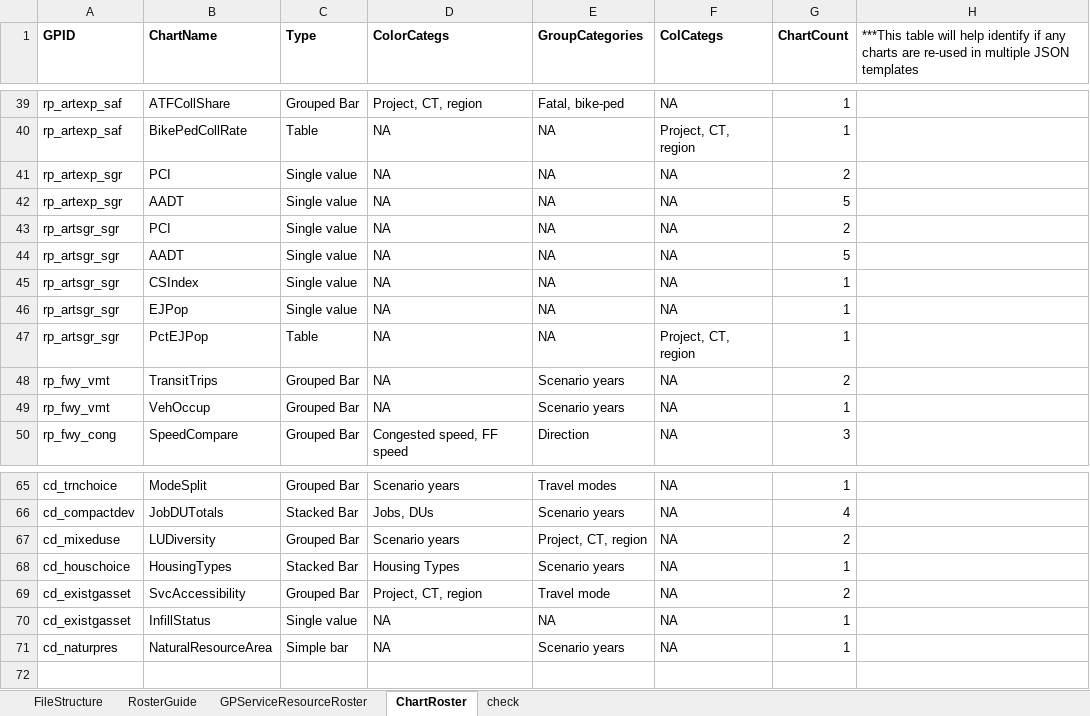
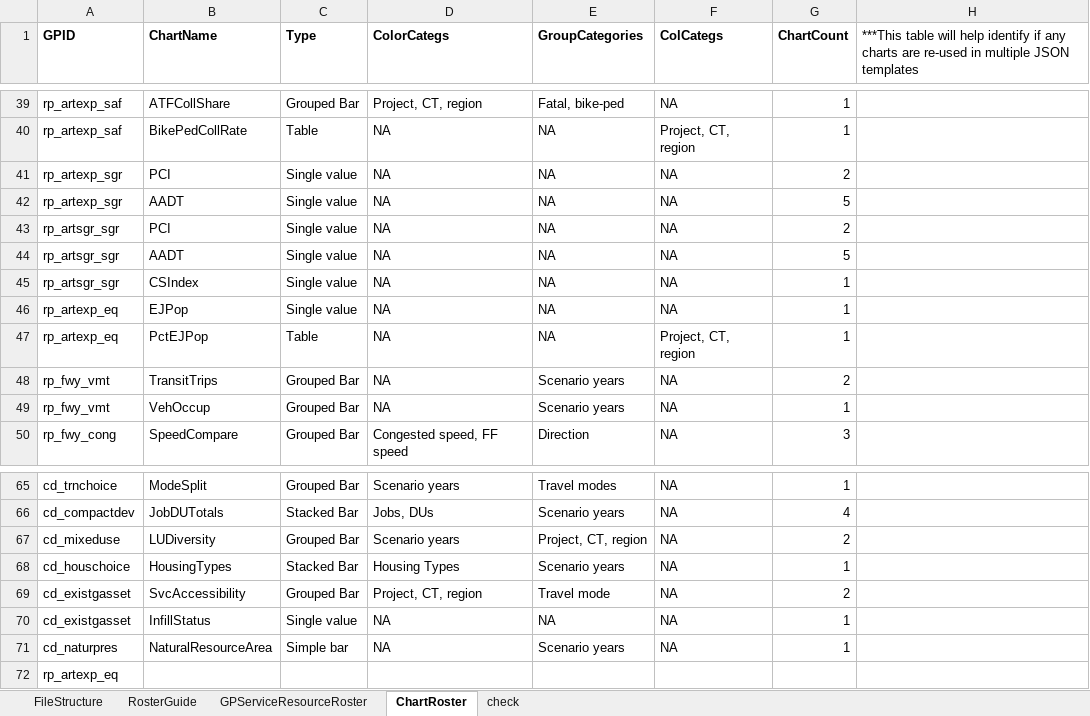
Before and after one commit to SACOG/PPA3, an Excel workbook: gp-services/ReportOutPlanning.xlsx, sheet ChartRoster, drawn as a sheet; only a part is shown, gaps mark what is left out; values as stored, in another font and other column widths than the file's, no borders; the diff names each change by its address in the sheet, - before the commit and + after, or states it on an @@ line.

```diff
--- a/gp-services/ReportOutPlanning.xlsx (sheet ChartRoster)
+++ b/gp-services/ReportOutPlanning.xlsx (sheet ChartRoster)
-A46:A47 (GPID): rp_artsgr_sgr
+A46:A47 (GPID): rp_artexp_eq
+row 72: rp_artexp_eq
```
Also changed, not shown: PPA3 Troubleshooting Log.xlsx, 29 other files.
